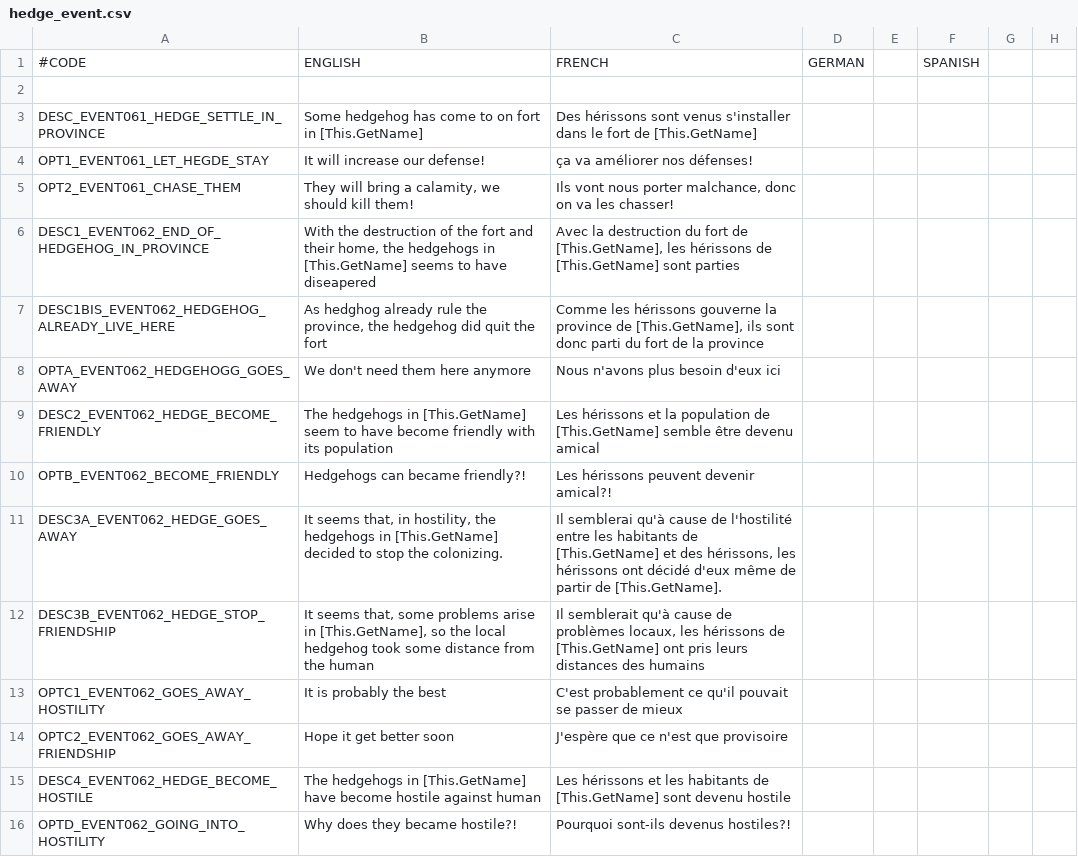
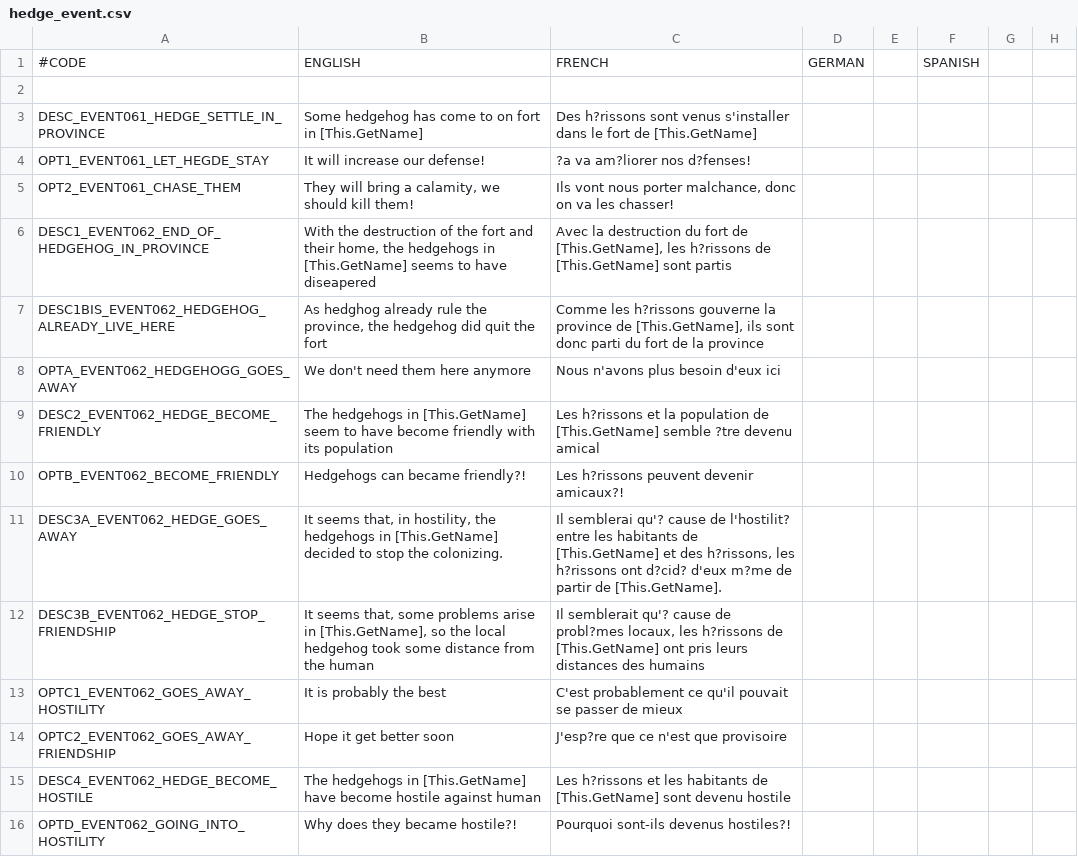
Before and after one commit to asmuro1/animals-plus, a CSV file: animals_update/localisation/hedge_event.csv, drawn as a sheet; only a part is shown; the diff covers the shown part only; the diff names each change by its address in the sheet, - before the commit and + after, or states it on an @@ line.

```diff
--- a/animals_update/localisation/hedge_event.csv
+++ b/animals_update/localisation/hedge_event.csv
-C3: Des hérissons sont venus…
+C3: Des h?rissons sont venus…
-C4: ça va améliorer nos défenses!
+C4: ?a va am?liorer nos d?fenses!
-C6: …[This.GetName], les hérissons de [This.GetName] sont parties
+C6: …[This.GetName], les h?rissons de [This.GetName] sont partis
-C7: Comme les hérissons gouverne la…
+C7: Comme les h?rissons gouverne la…
-C9: Les hérissons et la population de [This.GetName] semble être devenu amical
+C9: Les h?rissons et la population de [This.GetName] semble ?tre devenu amical
-C10: Les hérissons peuvent devenir amical?!
+C10: Les h?rissons peuvent devenir amicaux?!
-C11: Il semblerai qu'à cause de l'hostilité entre les habitants de [This.GetName] et des hérissons, les hérissons ont décidé d'eux même de partir…
+C11: Il semblerai qu'? cause de l'hostilit? entre les habitants de [This.GetName] et des h?rissons, les h?rissons ont d?cid? d'eux m?me de partir…
-C12: Il semblerait qu'à cause de problèmes locaux, les hérissons de [This.GetName]…
+C12: Il semblerait qu'? cause de probl?mes locaux, les h?rissons de [This.GetName]…
-C14: J'espère que ce n'est que provisoire
+C14: J'esp?re que ce n'est que provisoire
-C15: Les hérissons et les…
+C15: Les h?rissons et les…
```
Also changed, not shown: 3 removed rows and 25 edited cells elsewhere in this file, animals_update/localisation/bear_event.csv, animals_update/localisation/buildings.csv, 50 other files.
